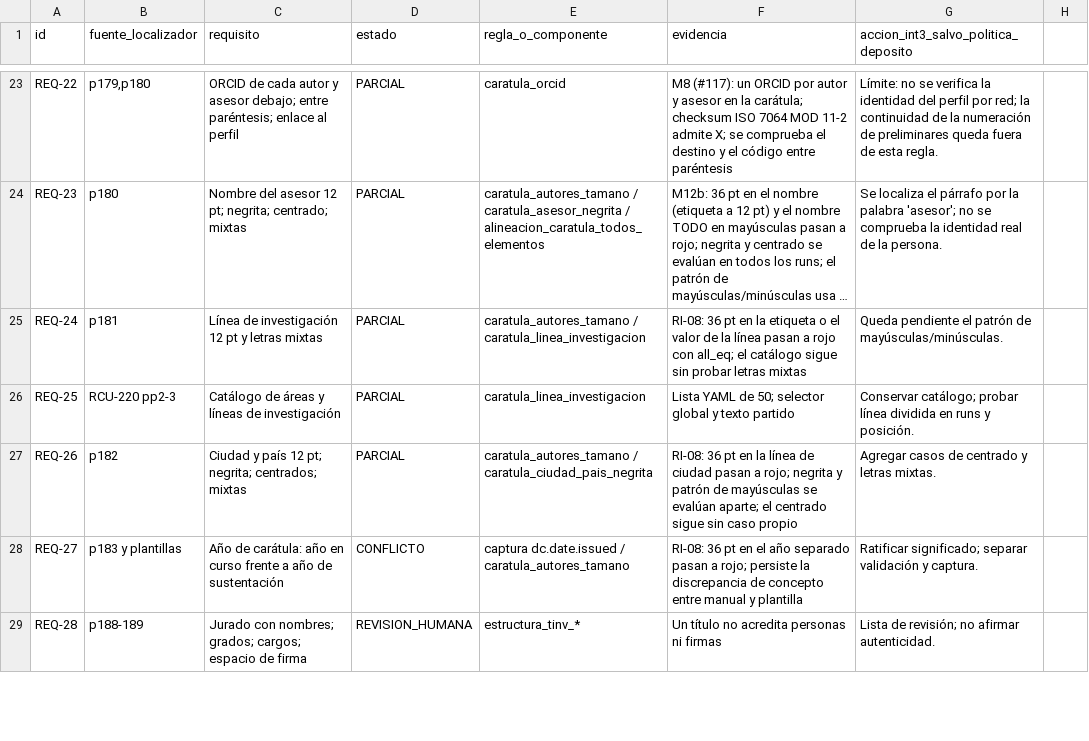
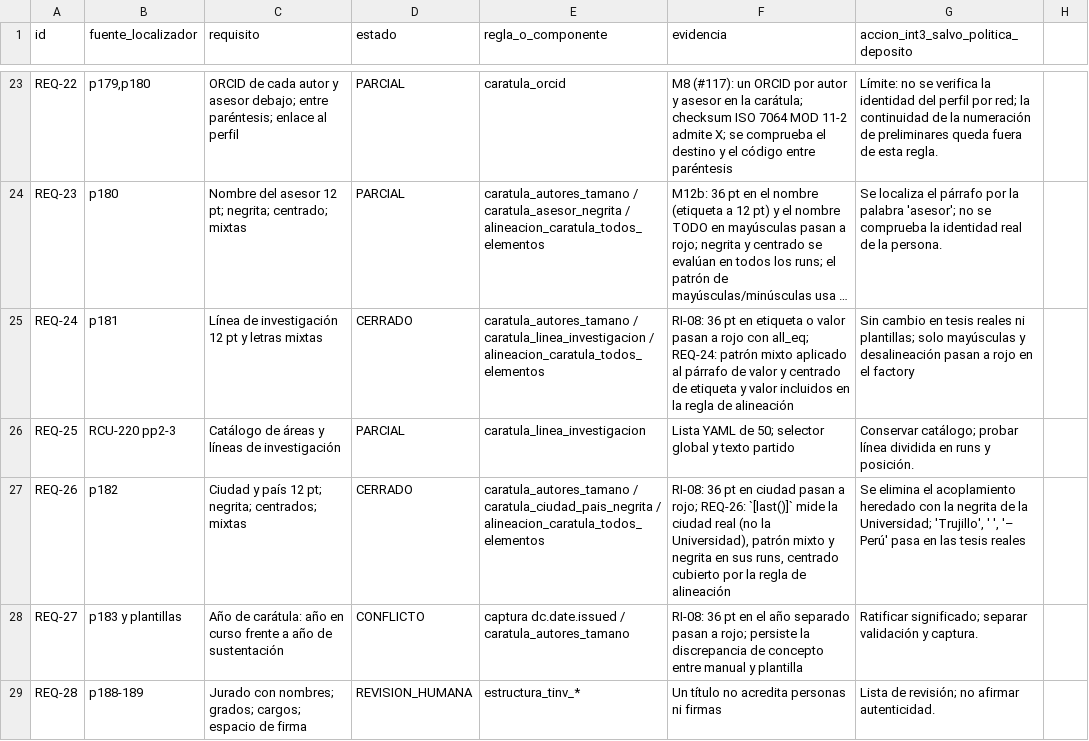
Before and after one commit to IvanSanchezSil/vistobueno, a CSV file: docs/MATRIZ_REQUISITOS_2026-11-12.csv, drawn as a sheet; only a part is shown, gaps mark what is left out; long unchanged cells end in …; the diff names each change by its address in the sheet, - before the commit and + after, or states it on an @@ line.

```diff
--- a/docs/MATRIZ_REQUISITOS_2026-11-12.csv
+++ b/docs/MATRIZ_REQUISITOS_2026-11-12.csv
-D25 (estado): PARCIAL
+D25 (estado): CERRADO
-E25 (regla_o_componente): …/ caratula_linea_investigacion
+E25 (regla_o_componente): …/ caratula_linea_investigacion / alineacion_caratula_todos_elementos
-F25 (evidencia): …pt en la etiqueta o el valor de la línea pasan a rojo con all_eq; el catálogo sigue sin probar letras mixtas
+F25 (evidencia): …pt en etiqueta o valor pasan a rojo con all_eq; REQ-24: patrón mixto aplicado al párrafo de valor y centrado de etiqueta y valor incluidos en la regla de alineación
-G25: Queda pendiente el patrón de mayúsculas/minúsculas.
+G25: Sin cambio en tesis reales ni plantillas; solo mayúsculas y desalineación pasan a rojo en el factory
-D27 (estado): PARCIAL
+D27 (estado): CERRADO
-E27 (regla_o_componente): …/ caratula_ciudad_pais_negrita
+E27 (regla_o_componente): …/ caratula_ciudad_pais_negrita / alineacion_caratula_todos_elementos
-F27 (evidencia): …pt en la línea de ciudad pasan a rojo; negrita y patrón de mayúsculas se evalúan aparte; el centrado sigue sin caso propio
+F27 (evidencia): …pt en ciudad pasan a rojo; REQ-26: `[last()]` mide la ciudad real (no la Universidad), patrón mixto y negrita en sus runs, centrado cubierto por la regla de alineación
-G27: Agregar casos de centrado y letras mixtas.
+G27: Se elimina el acoplamiento heredado con la negrita de la Universidad; 'Trujillo', ' ', '– Perú' pasa en las tesis reales
```
Also changed, not shown: 4 other files.
